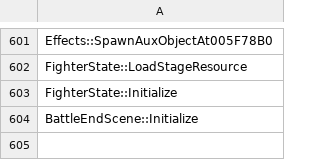
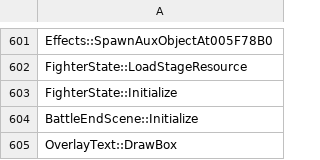
Before and after one commit to N0zoM1z0/th075, a CSV file: config/implemented.csv, drawn as a sheet; only a part is shown, gaps mark what is left out.

```diff
--- a/config/implemented.csv
+++ b/config/implemented.csv
@@ -604 +604,2 @@ FighterState::Initialize
 BattleEndScene::Initialize
+OverlayText::DrawBox
```
Also changed, not shown: config/known-symbols.csv, config/matches.csv, 10 other files.
